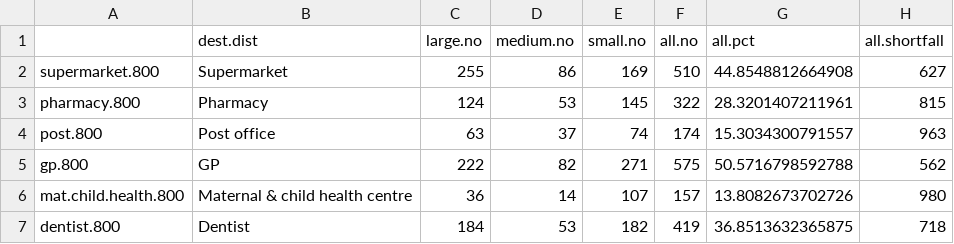
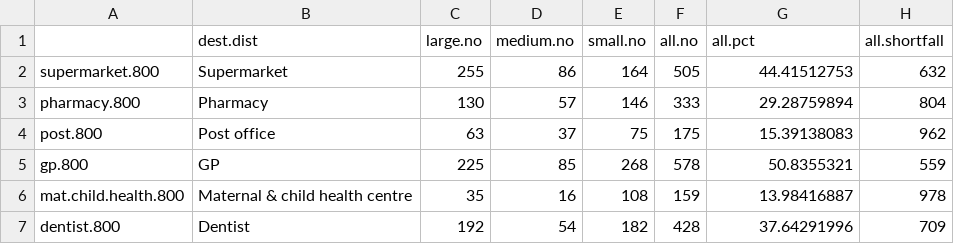
Before and after one commit to jibeproject/20mnMelbourne, a CSV file: output/20mn baseline AC coverage summary.csv, drawn as a sheet; only a part is shown; the diff covers the shown part only.

```diff
--- a/output/20mn baseline AC coverage summary.csv
+++ b/output/20mn baseline AC coverage summary.csv
@@ -2,6 +2,6 @@
-"supermarket.800","Supermarket",255,86,169,510,44.8548812664908,627
-"pharmacy.800","Pharmacy",124,53,145,322,28.3201407211961,815
-"post.800","Post office",63,37,74,174,15.3034300791557,963
-"gp.800","GP",222,82,271,575,50.5716798592788,562
-"mat.child.health.800","Maternal & child health centre",36,14,107,157,13.8082673702726,980
-"dentist.800","Dentist",184,53,182,419,36.8513632365875,718
+supermarket.800,Supermarket,255,86,164,505,44.41512753,632
+pharmacy.800,Pharmacy,130,57,146,333,29.28759894,804
+post.800,Post office,63,37,75,175,15.39138083,962
+gp.800,GP,225,85,268,578,50.8355321,559
+mat.child.health.800,Maternal & child health centre,35,16,108,159,13.98416887,978
+dentist.800,Dentist,192,54,182,428,37.64291996,709
```
Also changed, not shown: 39 edited cells elsewhere in this file, output/20mn baseline AC coverage.csv, output/20mn baseline area coverage.csv, 33 other files.
